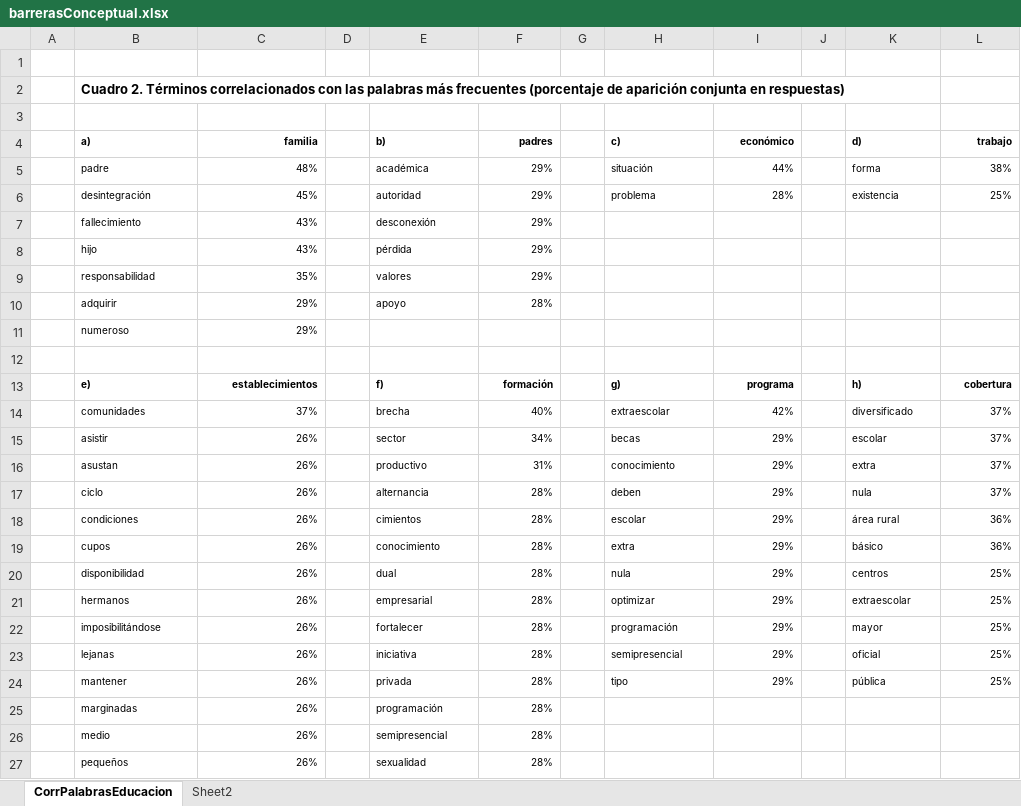
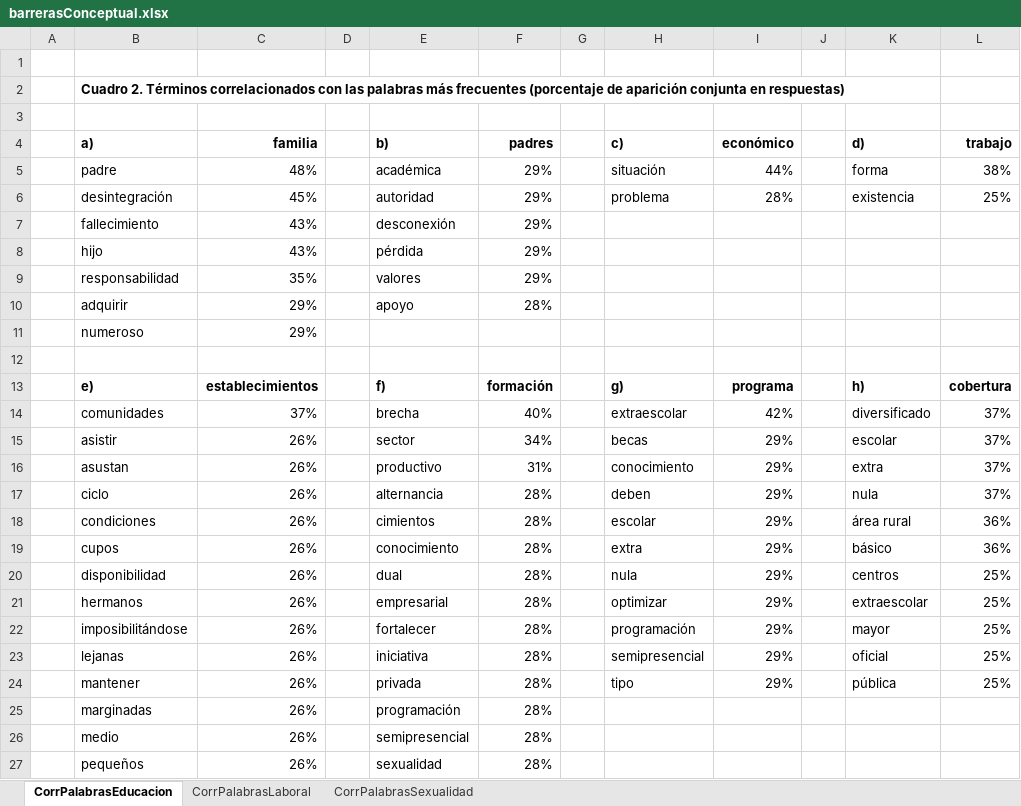
Before and after one commit to chwresearch/lea, an Excel workbook: docs/barrerasConceptual.xlsx, sheet CorrPalabrasEducacion, drawn as a sheet; only a part is shown; values as stored, in another font and other column widths than the file's, no borders; the diff covers the shown part only; the diff names each change by its address in the sheet, - before the commit and + after, or states it on an @@ line.

```diff
--- a/docs/barrerasConceptual.xlsx (sheet CorrPalabrasEducacion)
+++ b/docs/barrerasConceptual.xlsx (sheet CorrPalabrasEducacion)
-sheet tab: Sheet2
+sheet tab: CorrPalabrasLaboral
+sheet tab: CorrPalabrasSexualidad
@@ B4:C11 text size: larger @@
@@ E4:F10 text size: larger @@
@@ H4:I6 text size: larger @@
@@ K4:L6 text size: larger @@
@@ B13:C27 text size: larger @@
@@ E13:F27 text size: larger @@
@@ H13:I24 text size: larger @@
@@ K13:L24 text size: larger @@
```
Also changed, not shown: cell formats elsewhere in this sheet, sheet CorrPalabrasLaboral, 1 other file.
